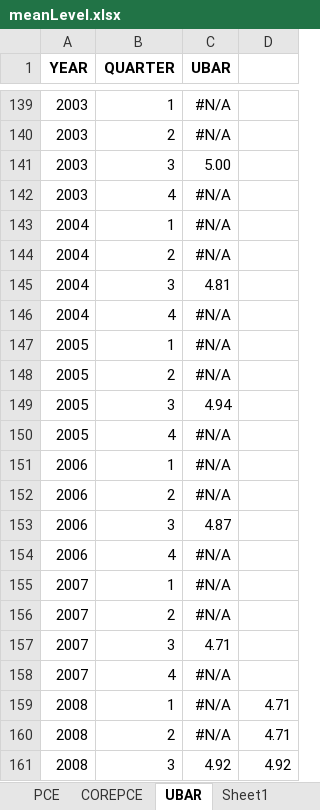
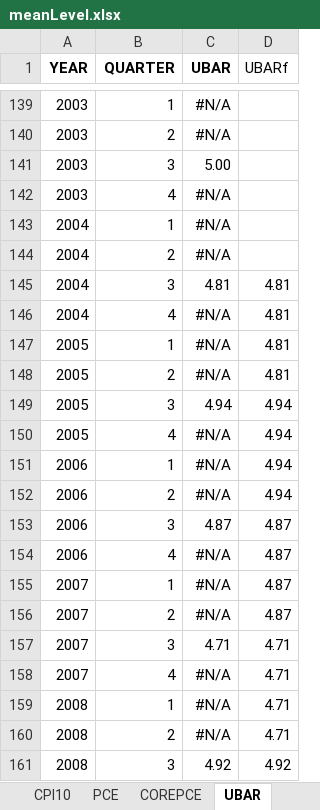
Before and after one commit to MichaelGrammmatikopoulos/MLSRVARs, an Excel workbook: data/spf_data/meanLevel.xlsx, sheet UBAR, drawn as a sheet; only a part is shown, gaps mark what is left out; values as stored, in another font and other column widths than the file's, no borders; charts and pictures not drawn; the diff covers the shown part only; the diff names each change by its address in the sheet, - before the commit and + after, or states it on an @@ line.

```diff
--- a/data/spf_data/meanLevel.xlsx (sheet UBAR)
+++ b/data/spf_data/meanLevel.xlsx (sheet UBAR)
-D1: (empty)
+D1: UBARf
-D145:D148 (UBARf): (empty)
+D145:D148 (UBARf): 4.81
-D149:D152 (UBARf): (empty)
+D149:D152 (UBARf): 4.94
-D153:D156 (UBARf): (empty)
+D153:D156 (UBARf): 4.87
-D157:D158 (UBARf): (empty)
+D157:D158 (UBARf): 4.71
```
Also changed, not shown: 11 edited cells elsewhere in this sheet, sheet SPR, sheet RGDP10, sheet CPI10, sheet BILL10, sheet BOND10, other sheet tabs, charts or pictures, data/spf_data/meanGrowth.xlsx, 1 other file.
